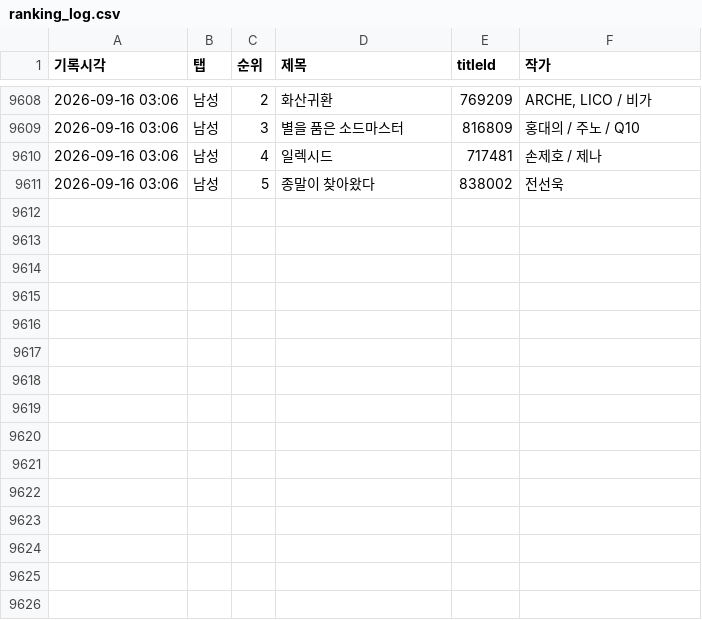
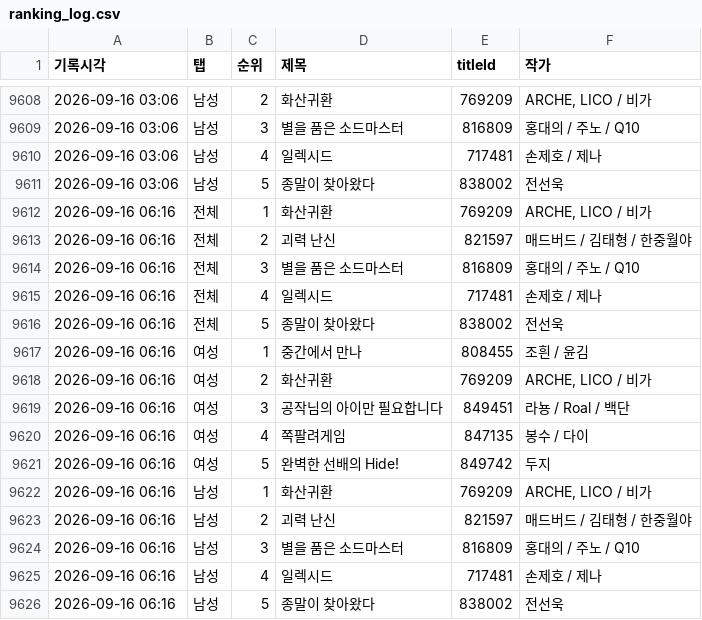
Before and after one commit to friedrr/webtoon-tracker, a CSV file: data/ranking_log.csv, drawn as a sheet; only a part is shown, gaps mark what is left out.

```diff
--- a/data/ranking_log.csv
+++ b/data/ranking_log.csv
@@ -9611 +9611,16 @@
 2026-09-16 03:06,남성,5,종말이 찾아왔다,838002,전선욱
+2026-09-16 06:16,전체,1,화산귀환,769209,"ARCHE, LICO / 비가"
+2026-09-16 06:16,전체,2,괴력 난신,821597,매드버드 / 김태형 / 한중월야
+2026-09-16 06:16,전체,3,별을 품은 소드마스터,816809,홍대의 / 주노 / Q10
+2026-09-16 06:16,전체,4,일렉시드,717481,손제호 / 제나
+2026-09-16 06:16,전체,5,종말이 찾아왔다,838002,전선욱
+2026-09-16 06:16,여성,1,중간에서 만나,808455,조흰 / 윤김
+2026-09-16 06:16,여성,2,화산귀환,769209,"ARCHE, LICO / 비가"
+2026-09-16 06:16,여성,3,공작님의 아이만 필요합니다,849451,라뇽 / Roal / 백단
+2026-09-16 06:16,여성,4,쪽팔려게임,847135,봉수 / 다이
+2026-09-16 06:16,여성,5,완벽한 선배의 Hide!,849742,두지
+2026-09-16 06:16,남성,1,화산귀환,769209,"ARCHE, LICO / 비가"
+2026-09-16 06:16,남성,2,괴력 난신,821597,매드버드 / 김태형 / 한중월야
+2026-09-16 06:16,남성,3,별을 품은 소드마스터,816809,홍대의 / 주노 / Q10
+2026-09-16 06:16,남성,4,일렉시드,717481,손제호 / 제나
+2026-09-16 06:16,남성,5,종말이 찾아왔다,838002,전선욱
```
